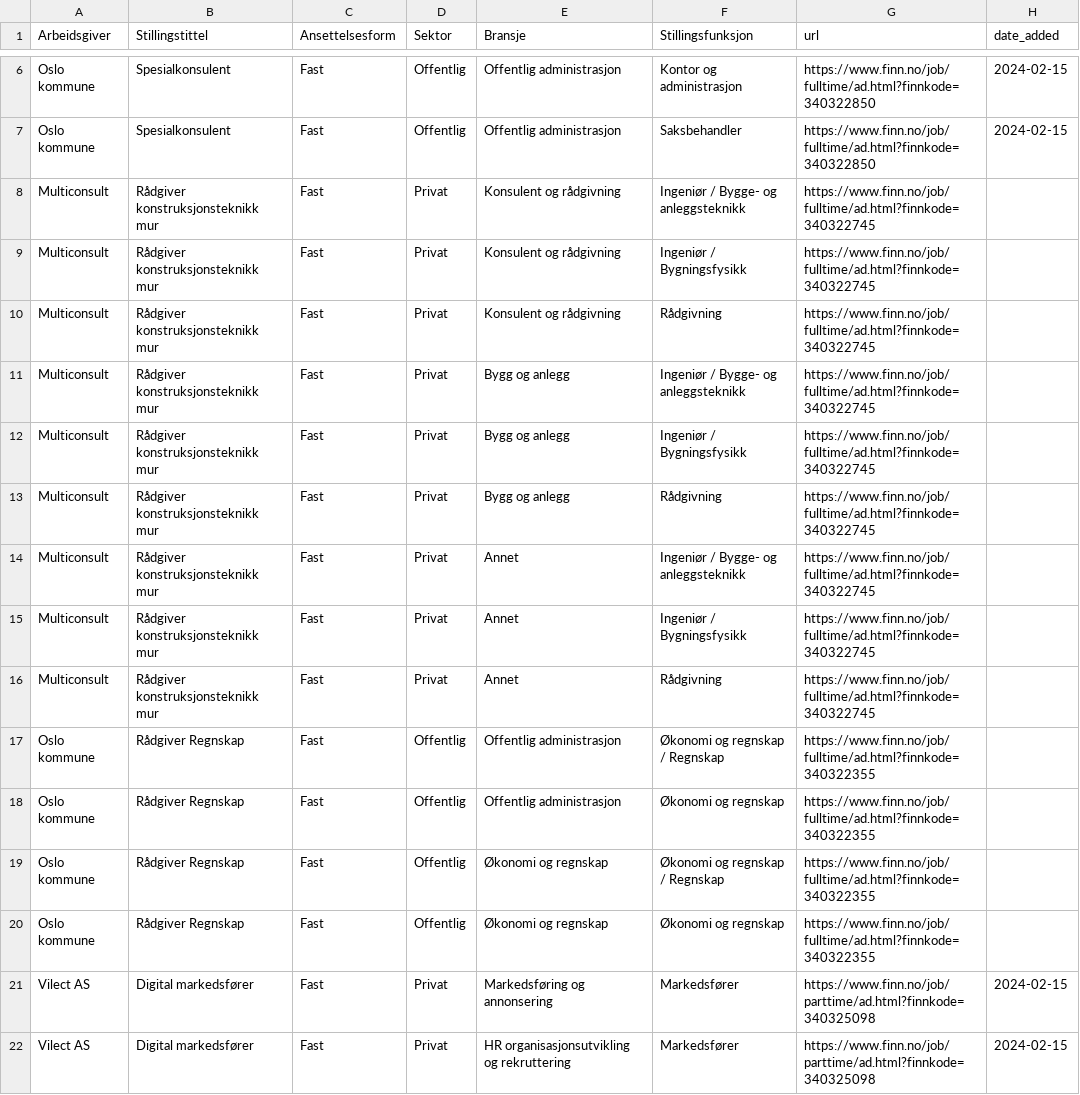
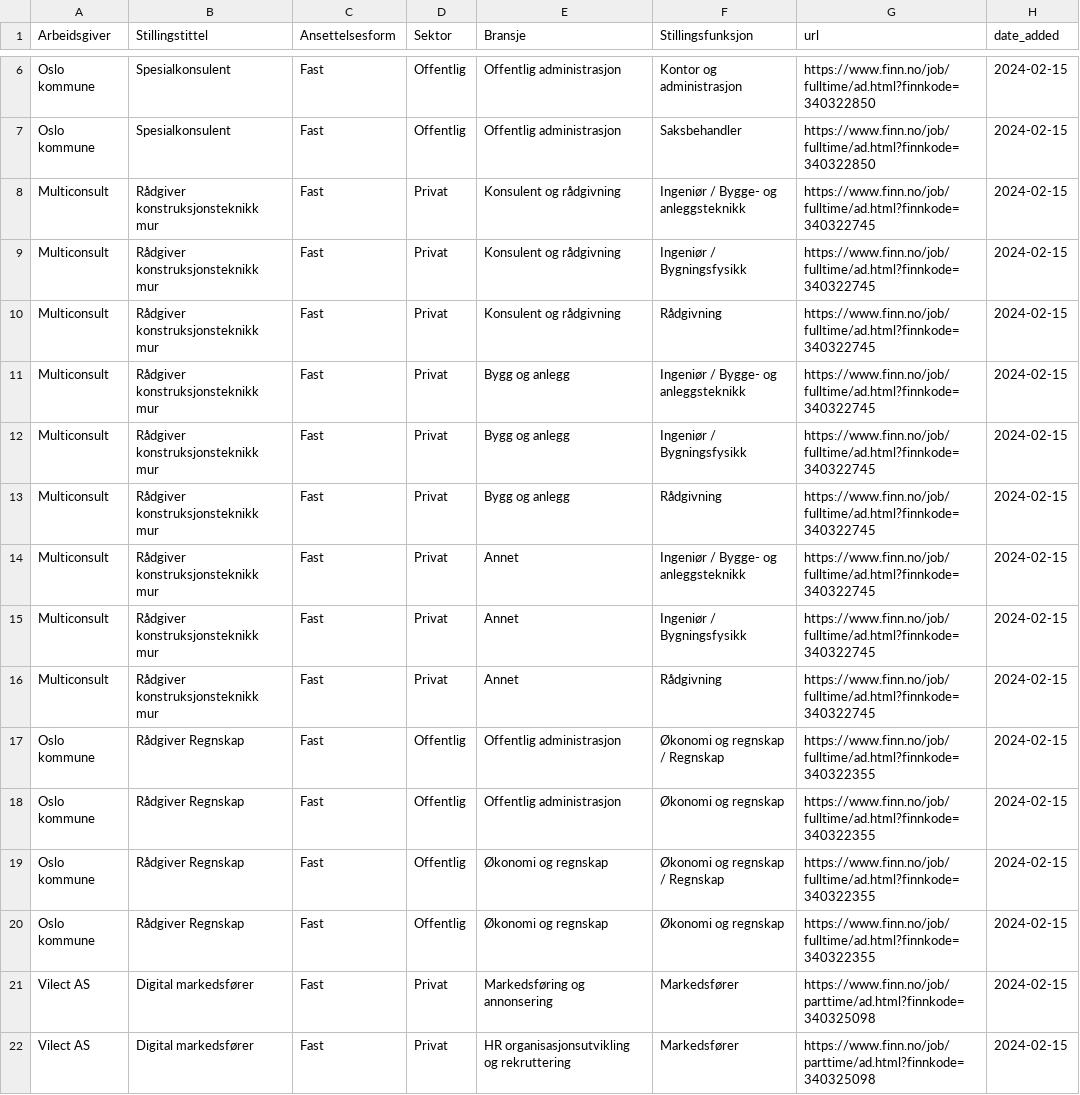
Before and after one commit to mats-bb/finn_scraper, a CSV file: transform/files/transformed_list.csv, drawn as a sheet; only a part is shown, gaps mark what is left out.

```diff
--- a/transform/files/transformed_list.csv
+++ b/transform/files/transformed_list.csv
@@ -7,15 +7,15 @@ Oslo kommune,Spesialkonsulent,Fast,Offentlig,Offentlig administrasjon,Kontor og
 Oslo kommune,Spesialkonsulent,Fast,Offentlig,Offentlig administrasjon,Saksbehandler,https://www.finn.no/job/fulltime/ad.html?finnkode=340322850,2024-02-15
-Multiconsult,Rådgiver konstruksjonsteknikk mur,Fast,Privat,Konsulent og rådgivning,Ingeniør / Bygge- og anleggsteknikk,https://www.finn.no/job/fulltime/ad.html?finnkode=340322745,
-Multiconsult,Rådgiver konstruksjonsteknikk mur,Fast,Privat,Konsulent og rådgivning,Ingeniør / Bygningsfysikk,https://www.finn.no/job/fulltime/ad.html?finnkode=340322745,
-Multiconsult,Rådgiver konstruksjonsteknikk mur,Fast,Privat,Konsulent og rådgivning,Rådgivning,https://www.finn.no/job/fulltime/ad.html?finnkode=340322745,
-Multiconsult,Rådgiver konstruksjonsteknikk mur,Fast,Privat,Bygg og anlegg,Ingeniør / Bygge- og anleggsteknikk,https://www.finn.no/job/fulltime/ad.html?finnkode=340322745,
-Multiconsult,Rådgiver konstruksjonsteknikk mur,Fast,Privat,Bygg og anlegg,Ingeniør / Bygningsfysikk,https://www.finn.no/job/fulltime/ad.html?finnkode=340322745,
-Multiconsult,Rådgiver konstruksjonsteknikk mur,Fast,Privat,Bygg og anlegg,Rådgivning,https://www.finn.no/job/fulltime/ad.html?finnkode=340322745,
-Multiconsult,Rådgiver konstruksjonsteknikk mur,Fast,Privat,Annet,Ingeniør / Bygge- og anleggsteknikk,https://www.finn.no/job/fulltime/ad.html?finnkode=340322745,
-Multiconsult,Rådgiver konstruksjonsteknikk mur,Fast,Privat,Annet,Ingeniør / Bygningsfysikk,https://www.finn.no/job/fulltime/ad.html?finnkode=340322745,
-Multiconsult,Rådgiver konstruksjonsteknikk mur,Fast,Privat,Annet,Rådgivning,https://www.finn.no/job/fulltime/ad.html?finnkode=340322745,
-Oslo kommune,Rådgiver Regnskap,Fast,Offentlig,Offentlig administrasjon,Økonomi og regnskap / Regnskap,https://www.finn.no/job/fulltime/ad.html?finnkode=340322355,
-Oslo kommune,Rådgiver Regnskap,Fast,Offentlig,Offentlig administrasjon,Økonomi og regnskap,https://www.finn.no/job/fulltime/ad.html?finnkode=340322355,
-Oslo kommune,Rådgiver Regnskap,Fast,Offentlig,Økonomi og regnskap,Økonomi og regnskap / Regnskap,https://www.finn.no/job/fulltime/ad.html?finnkode=340322355,
-Oslo kommune,Rådgiver Regnskap,Fast,Offentlig,Økonomi og regnskap,Økonomi og regnskap,https://www.finn.no/job/fulltime/ad.html?finnkode=340322355,
+Multiconsult,Rådgiver konstruksjonsteknikk mur,Fast,Privat,Konsulent og rådgivning,Ingeniør / Bygge- og anleggsteknikk,https://www.finn.no/job/fulltime/ad.html?finnkode=340322745,2024-02-15
+Multiconsult,Rådgiver konstruksjonsteknikk mur,Fast,Privat,Konsulent og rådgivning,Ingeniør / Bygningsfysikk,https://www.finn.no/job/fulltime/ad.html?finnkode=340322745,2024-02-15
+Multiconsult,Rådgiver konstruksjonsteknikk mur,Fast,Privat,Konsulent og rådgivning,Rådgivning,https://www.finn.no/job/fulltime/ad.html?finnkode=340322745,2024-02-15
+Multiconsult,Rådgiver konstruksjonsteknikk mur,Fast,Privat,Bygg og anlegg,Ingeniør / Bygge- og anleggsteknikk,https://www.finn.no/job/fulltime/ad.html?finnkode=340322745,2024-02-15
+Multiconsult,Rådgiver konstruksjonsteknikk mur,Fast,Privat,Bygg og anlegg,Ingeniør / Bygningsfysikk,https://www.finn.no/job/fulltime/ad.html?finnkode=340322745,2024-02-15
+Multiconsult,Rådgiver konstruksjonsteknikk mur,Fast,Privat,Bygg og anlegg,Rådgivning,https://www.finn.no/job/fulltime/ad.html?finnkode=340322745,2024-02-15
+Multiconsult,Rådgiver konstruksjonsteknikk mur,Fast,Privat,Annet,Ingeniør / Bygge- og anleggsteknikk,https://www.finn.no/job/fulltime/ad.html?finnkode=340322745,2024-02-15
+Multiconsult,Rådgiver konstruksjonsteknikk mur,Fast,Privat,Annet,Ingeniør / Bygningsfysikk,https://www.finn.no/job/fulltime/ad.html?finnkode=340322745,2024-02-15
+Multiconsult,Rådgiver konstruksjonsteknikk mur,Fast,Privat,Annet,Rådgivning,https://www.finn.no/job/fulltime/ad.html?finnkode=340322745,2024-02-15
+Oslo kommune,Rådgiver Regnskap,Fast,Offentlig,Offentlig administrasjon,Økonomi og regnskap / Regnskap,https://www.finn.no/job/fulltime/ad.html?finnkode=340322355,2024-02-15
+Oslo kommune,Rådgiver Regnskap,Fast,Offentlig,Offentlig administrasjon,Økonomi og regnskap,https://www.finn.no/job/fulltime/ad.html?finnkode=340322355,2024-02-15
+Oslo kommune,Rådgiver Regnskap,Fast,Offentlig,Økonomi og regnskap,Økonomi og regnskap / Regnskap,https://www.finn.no/job/fulltime/ad.html?finnkode=340322355,2024-02-15
+Oslo kommune,Rådgiver Regnskap,Fast,Offentlig,Økonomi og regnskap,Økonomi og regnskap,https://www.finn.no/job/fulltime/ad.html?finnkode=340322355,2024-02-15
 Vilect AS,Digital markedsfører,Fast,Privat,Markedsføring og annonsering,Markedsfører,https://www.finn.no/job/parttime/ad.html?finnkode=340325098,2024-02-15
```
Also changed, not shown: 2 other files.
